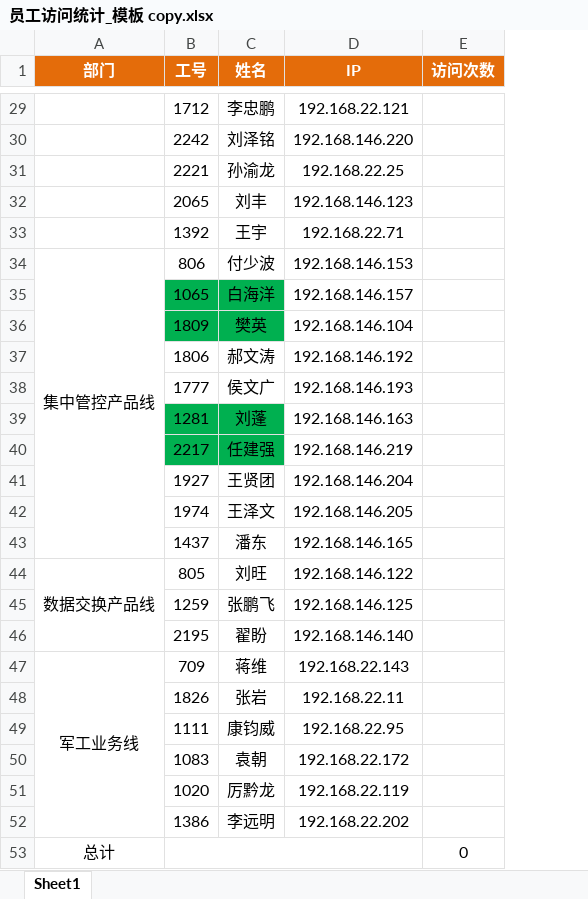
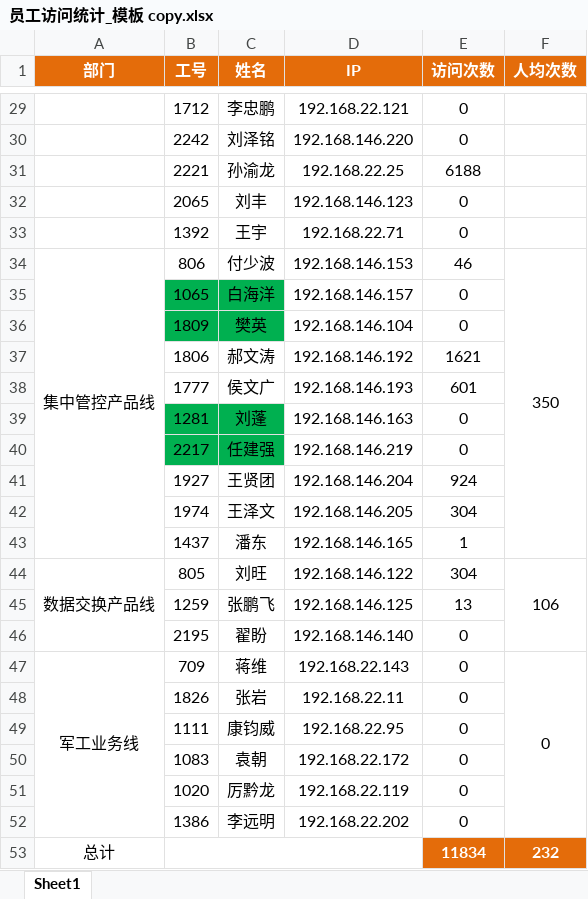
Before and after one commit to maolvmage/rdm-20250521, an Excel workbook: rdm/nginx-data-analysis/员工访问统计_模板 copy.xlsx, sheet Sheet1, drawn as a sheet; only a part is shown, gaps mark what is left out; values as stored, in another font and other column widths than the file's, no borders; the diff covers the shown part only; the diff names each change by its address in the sheet, - before the commit and + after, or states it on an @@ line.

```diff
--- a/rdm/nginx-data-analysis/员工访问统计_模板 copy.xlsx (sheet Sheet1)
+++ b/rdm/nginx-data-analysis/员工访问统计_模板 copy.xlsx (sheet Sheet1)
+column F (人均次数), rows 34-53: 350 |  |  |  |  |  |  |  |  |  | 106 |  |  | 0 |  |  |  |  |  | 232
-E29:E30 (访问次数): (empty)
+E29:E30 (访问次数): 0
-E31 (访问次数): (empty)
+E31 (访问次数): 6188
-E32:E33 (访问次数): (empty)
+E32:E33 (访问次数): 0
-E34 (访问次数): (empty)
+E34 (访问次数): 46
-E35:E36 (访问次数): (empty)
+E35:E36 (访问次数): 0
-E37 (访问次数): (empty)
+E37 (访问次数): 1621
-E38 (访问次数): (empty)
+E38 (访问次数): 601
-E39:E40 (访问次数): (empty)
+E39:E40 (访问次数): 0
-E41 (访问次数): (empty)
+E41 (访问次数): 924
-E42 (访问次数): (empty)
+E42 (访问次数): 304
-E43 (访问次数): (empty)
+E43 (访问次数): 1
-E44 (访问次数): (empty)
+E44 (访问次数): 304
-E45 (访问次数): (empty)
+E45 (访问次数): 13
-E46:E52 (访问次数): (empty)
+E46:E52 (访问次数): 0
-E53 (访问次数): 0
+E53 (访问次数): 11834
@@ E53 fill: none → #E46C0A, bold: off → on, text colour: black → #FFFFFF @@
```
Also changed, not shown: 27 edited cells elsewhere in this sheet, 1 other file.
